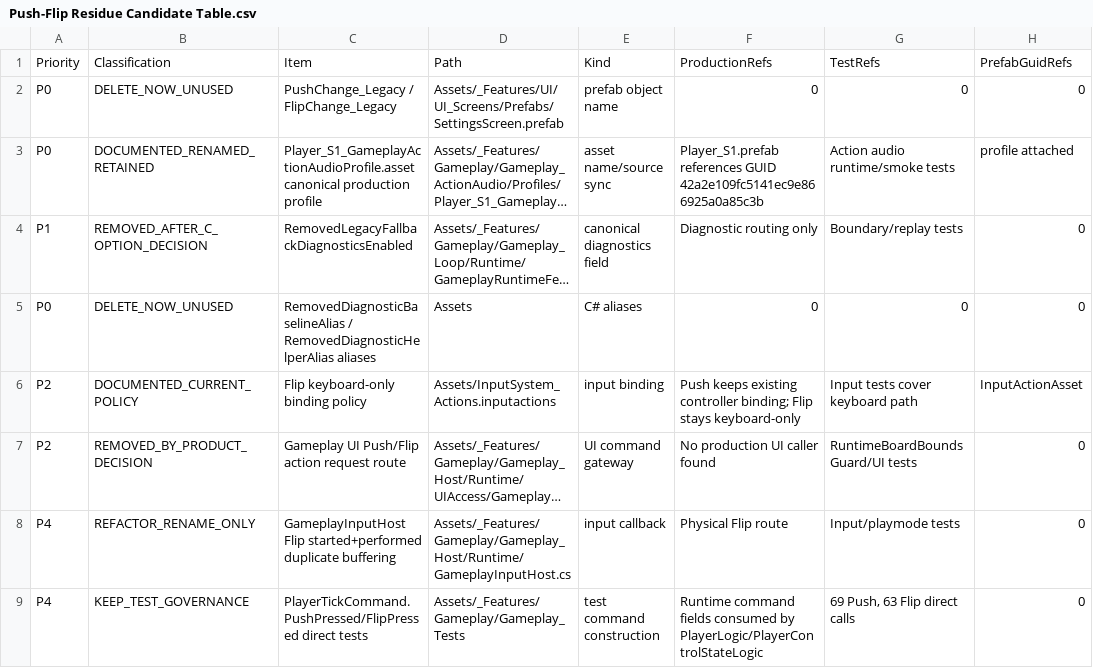
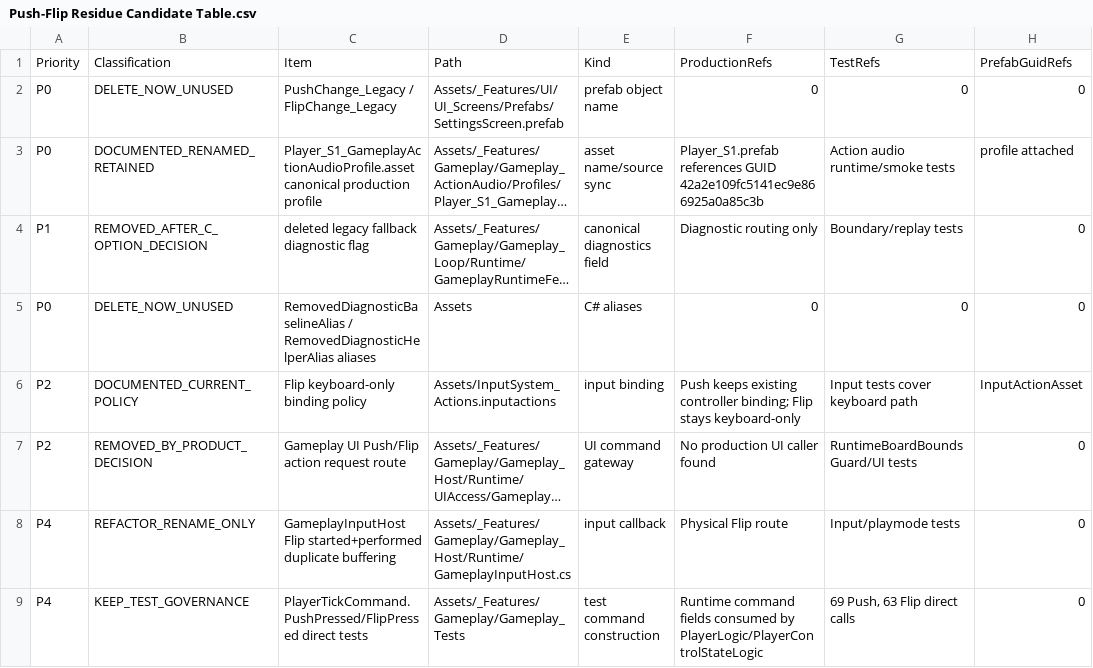
Before and after one commit to als79gur49/2026TeamProject_J2M, a CSV file: Docs/Architecture/PushFlipResidualAudit/Push-Flip Residue Candidate Table.csv, drawn as a sheet; only a part is shown; long unchanged cells end in …; the diff names each change by its address in the sheet, - before the commit and + after, or states it on an @@ line.

```diff
--- a/Docs/Architecture/PushFlipResidualAudit/Push-Flip Residue Candidate Table.csv
+++ b/Docs/Architecture/PushFlipResidualAudit/Push-Flip Residue Candidate Table.csv
-C4: RemovedLegacyFallbackDiagnosticsEnabled
+C4: deleted legacy fallback diagnostic flag
```
Also changed, not shown: Docs/Architecture/PushFlipDeletionAudit/Delete Candidate Table.csv, Docs/Architecture/PushFlipLegacyDeletionAudit/Legacy Fallback Symbol Map.csv, 23 other files.
